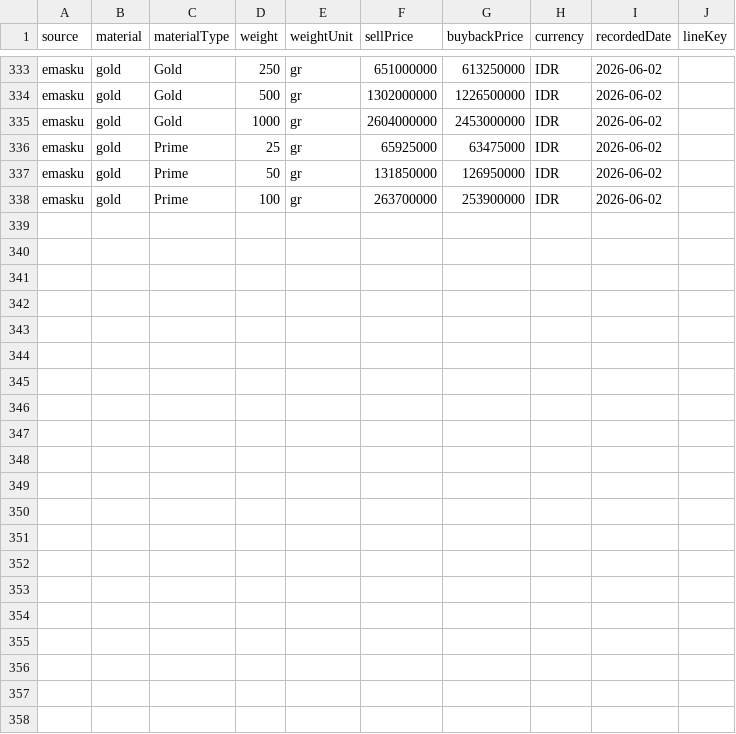
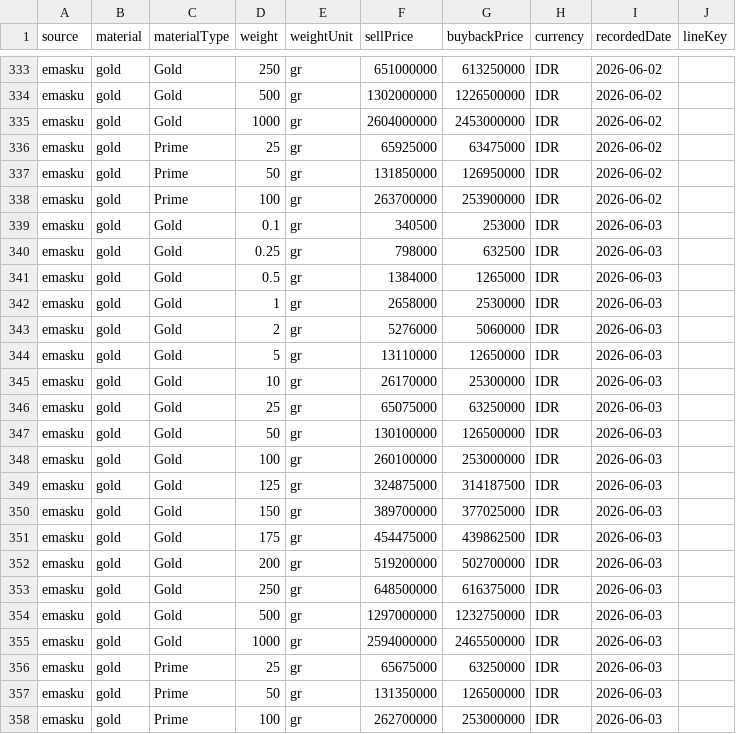
Before and after one commit to iamutaki/logam-mulia-api, a CSV file: backup/prices/emasku.csv, drawn as a sheet; only a part is shown, gaps mark what is left out.

```diff
--- a/backup/prices/emasku.csv
+++ b/backup/prices/emasku.csv
@@ -338 +338,21 @@ source,material,materialType,weight,weightUnit,sellPrice,buybackPrice,currency,r
 "emasku","gold","Prime",100,"gr",263700000,253900000,"IDR","2026-06-02",""
+"emasku","gold","Gold",0.1,"gr",340500,253000,"IDR","2026-06-03",""
+"emasku","gold","Gold",0.25,"gr",798000,632500,"IDR","2026-06-03",""
+"emasku","gold","Gold",0.5,"gr",1384000,1265000,"IDR","2026-06-03",""
+"emasku","gold","Gold",1,"gr",2658000,2530000,"IDR","2026-06-03",""
+"emasku","gold","Gold",2,"gr",5276000,5060000,"IDR","2026-06-03",""
+"emasku","gold","Gold",5,"gr",13110000,12650000,"IDR","2026-06-03",""
+"emasku","gold","Gold",10,"gr",26170000,25300000,"IDR","2026-06-03",""
+"emasku","gold","Gold",25,"gr",65075000,63250000,"IDR","2026-06-03",""
+"emasku","gold","Gold",50,"gr",130100000,126500000,"IDR","2026-06-03",""
+"emasku","gold","Gold",100,"gr",260100000,253000000,"IDR","2026-06-03",""
+"emasku","gold","Gold",125,"gr",324875000,314187500,"IDR","2026-06-03",""
+"emasku","gold","Gold",150,"gr",389700000,377025000,"IDR","2026-06-03",""
+"emasku","gold","Gold",175,"gr",454475000,439862500,"IDR","2026-06-03",""
+"emasku","gold","Gold",200,"gr",519200000,502700000,"IDR","2026-06-03",""
+"emasku","gold","Gold",250,"gr",648500000,616375000,"IDR","2026-06-03",""
+"emasku","gold","Gold",500,"gr",1297000000,1232750000,"IDR","2026-06-03",""
+"emasku","gold","Gold",1000,"gr",2594000000,2465500000,"IDR","2026-06-03",""
+"emasku","gold","Prime",25,"gr",65675000,63250000,"IDR","2026-06-03",""
+"emasku","gold","Prime",50,"gr",131350000,126500000,"IDR","2026-06-03",""
+"emasku","gold","Prime",100,"gr",262700000,253000000,"IDR","2026-06-03",""
```
Also changed, not shown: backup/prices/cermati.csv, backup/prices/hargaemas-com.csv, 15 other files.
